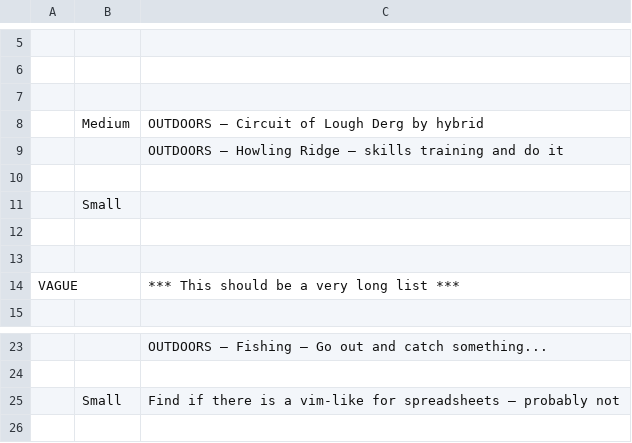
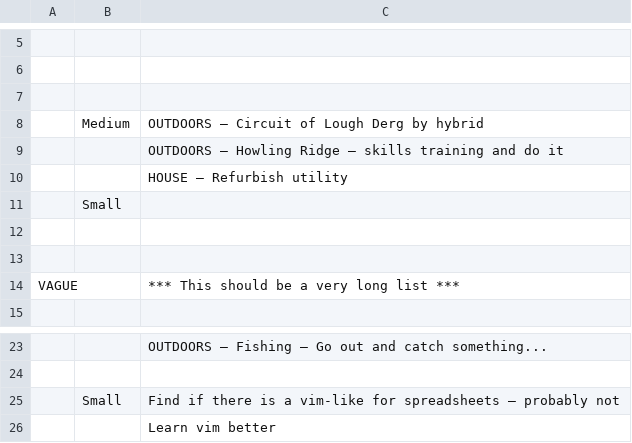
Before and after one commit to Xiddler/PORTABLE_ENV, a CSV file: TODO/CSV/PROJECTS.csv, drawn as a sheet; only a part is shown, gaps mark what is left out; the diff names each change by its address in the sheet, - before the commit and + after, or states it on an @@ line.

```diff
--- a/TODO/CSV/PROJECTS.csv
+++ b/TODO/CSV/PROJECTS.csv
-C10: (empty)
+C10: HOUSE – Refurbish utility
+row 26:  |  | Learn vim better
```
Also changed, not shown: 1 other file.
